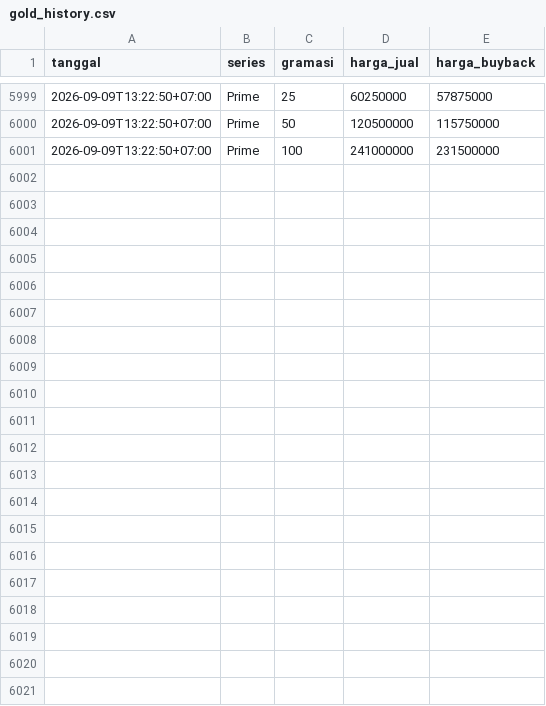
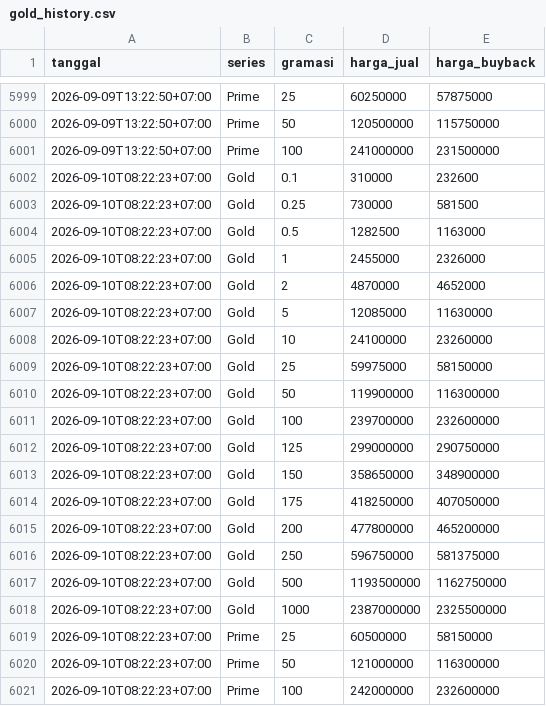
Before and after one commit to frosch-enchanter/hrta-gold-tracker, a CSV file: gold_history.csv, drawn as a sheet; only a part is shown, gaps mark what is left out; the diff names each change by its address in the sheet, - before the commit and + after, or states it on an @@ line.

```diff
--- a/gold_history.csv
+++ b/gold_history.csv
+row 6002: 2026-09-10T08:22:23+07:00 | Gold | 0.1 | 310000 | 232600
+row 6003: 2026-09-10T08:22:23+07:00 | Gold | 0.25 | 730000 | 581500
+row 6004: 2026-09-10T08:22:23+07:00 | Gold | 0.5 | 1282500 | 1163000
+row 6005: 2026-09-10T08:22:23+07:00 | Gold | 1 | 2455000 | 2326000
+row 6006: 2026-09-10T08:22:23+07:00 | Gold | 2 | 4870000 | 4652000
+row 6007: 2026-09-10T08:22:23+07:00 | Gold | 5 | 12085000 | 11630000
+row 6008: 2026-09-10T08:22:23+07:00 | Gold | 10 | 24100000 | 23260000
+row 6009: 2026-09-10T08:22:23+07:00 | Gold | 25 | 59975000 | 58150000
+row 6010: 2026-09-10T08:22:23+07:00 | Gold | 50 | 119900000 | 116300000
+row 6011: 2026-09-10T08:22:23+07:00 | Gold | 100 | 239700000 | 232600000
+row 6012: 2026-09-10T08:22:23+07:00 | Gold | 125 | 299000000 | 290750000
+row 6013: 2026-09-10T08:22:23+07:00 | Gold | 150 | 358650000 | 348900000
+row 6014: 2026-09-10T08:22:23+07:00 | Gold | 175 | 418250000 | 407050000
+row 6015: 2026-09-10T08:22:23+07:00 | Gold | 200 | 477800000 | 465200000
+row 6016: 2026-09-10T08:22:23+07:00 | Gold | 250 | 596750000 | 581375000
+row 6017: 2026-09-10T08:22:23+07:00 | Gold | 500 | 1193500000 | 1162750000
+row 6018: 2026-09-10T08:22:23+07:00 | Gold | 1000 | 2387000000 | 2325500000
+row 6019: 2026-09-10T08:22:23+07:00 | Prime | 25 | 60500000 | 58150000
+row 6020: 2026-09-10T08:22:23+07:00 | Prime | 50 | 121000000 | 116300000
+row 6021: 2026-09-10T08:22:23+07:00 | Prime | 100 | 242000000 | 232600000
```
